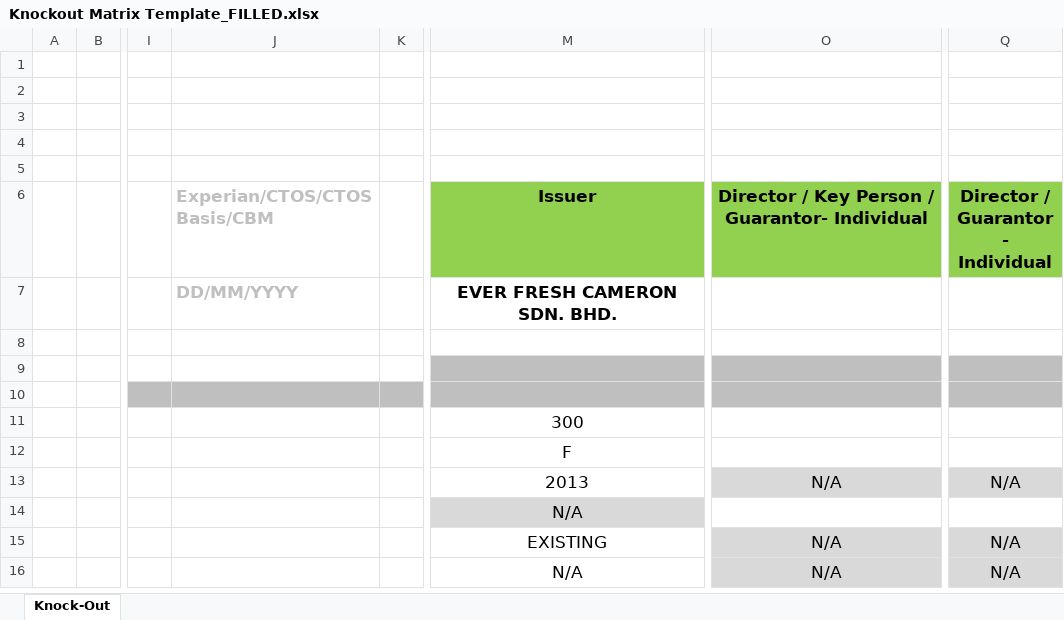
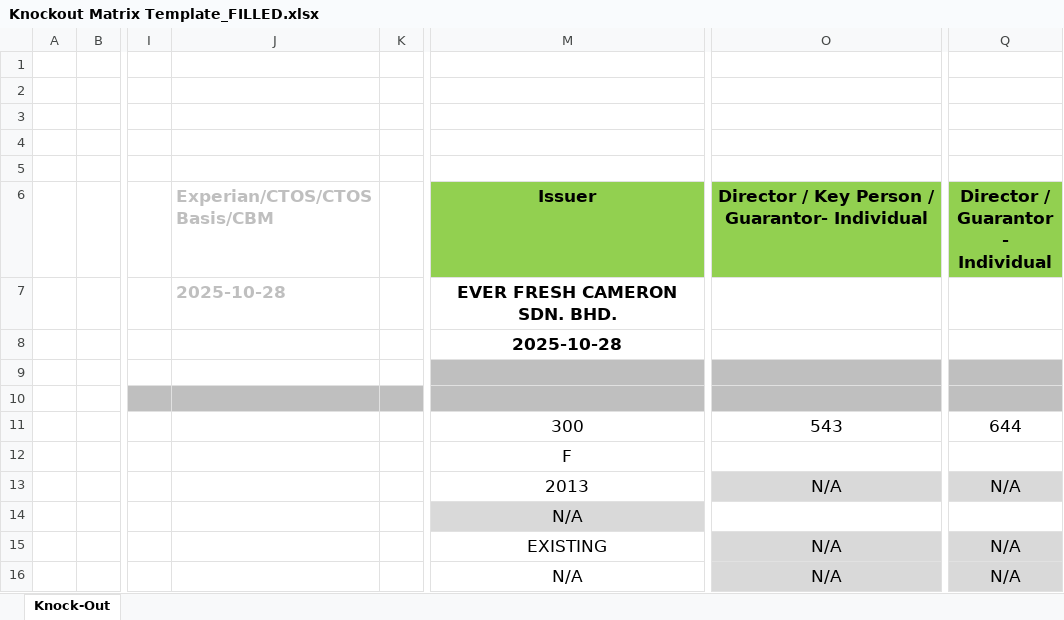
Before and after one commit to Szekiat88/AIgent-Credit, an Excel workbook: Knockout Matrix Template_FILLED.xlsx, sheet Knock-Out, drawn as a sheet; only a part is shown, gaps mark what is left out; values as stored, in another font and other column widths than the file's, no borders; charts and pictures not drawn; the diff names each change by its address in the sheet, - before the commit and + after, or states it on an @@ line.

```diff
--- a/Knockout Matrix Template_FILLED.xlsx (sheet Knock-Out)
+++ b/Knockout Matrix Template_FILLED.xlsx (sheet Knock-Out)
-J7 (Experian/CTOS/CTOS Basis/CBM): DD/MM/YYYY
+J7 (Experian/CTOS/CTOS Basis/CBM): 2025-10-28
-M8 (Issuer): (empty)
+M8 (Issuer): 2025-10-28
-O11: (empty)
+O11: 543
-Q11: (empty)
+Q11: 644
```
Also changed, not shown: 7 other files.
